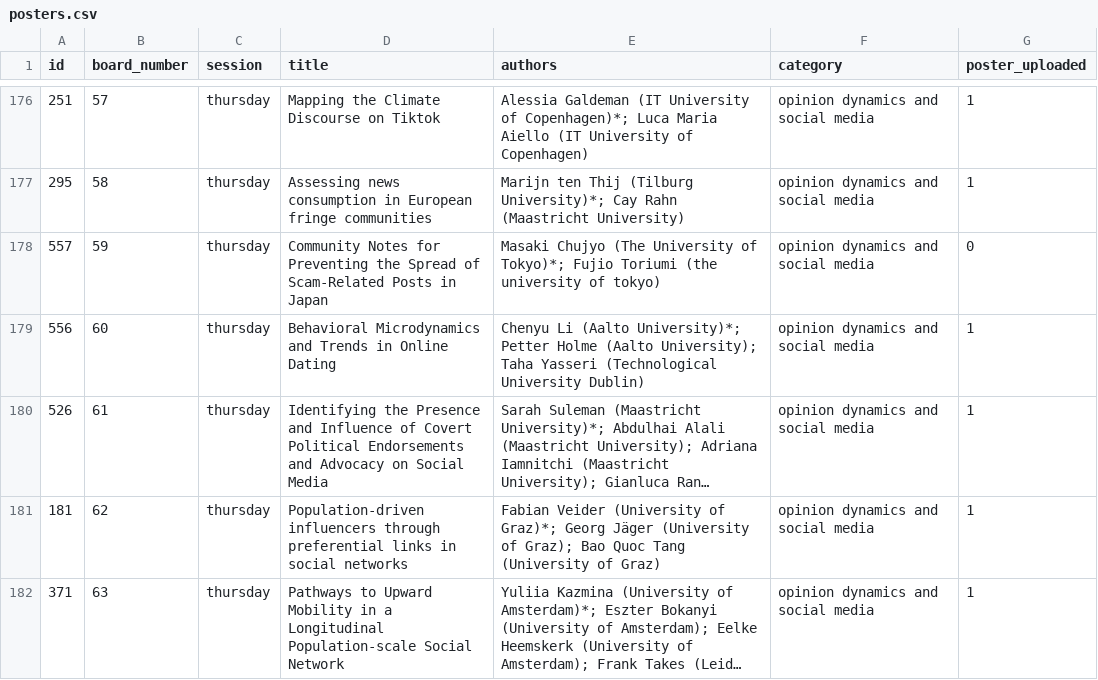
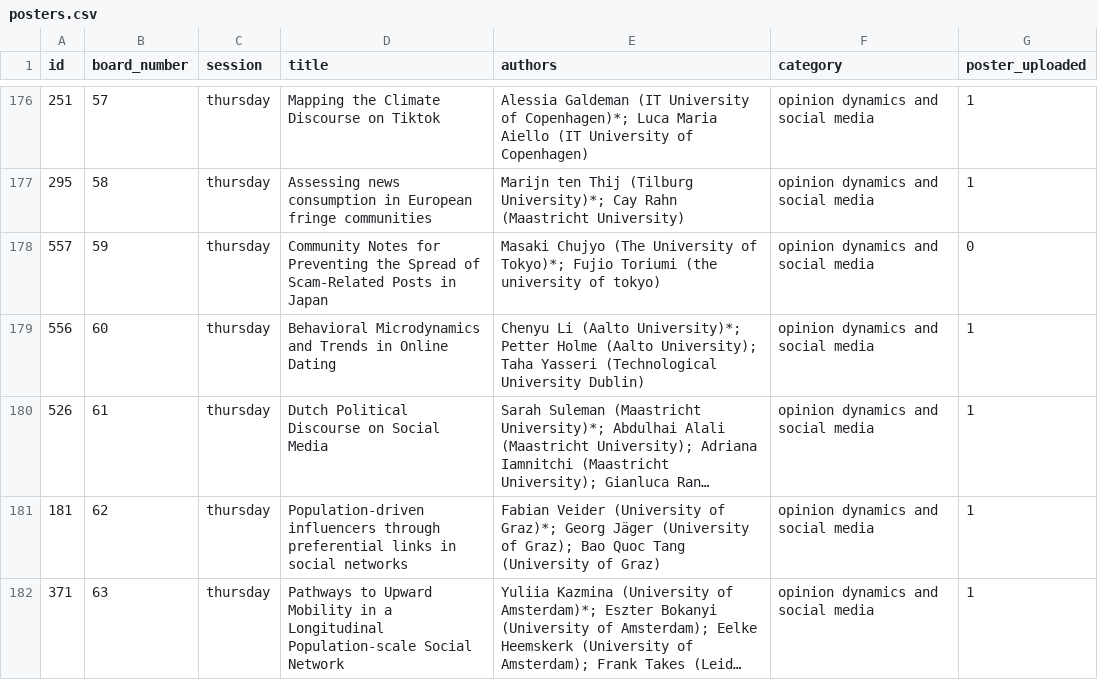
Before and after one commit to NetSci2025/netsci2025.github.io, a CSV file: _data/posters.csv, drawn as a sheet; only a part is shown, gaps mark what is left out; long unchanged cells end in …; the diff names each change by its address in the sheet, - before the commit and + after, or states it on an @@ line.

Commit message:
Update posters.csv

```diff
--- a/_data/posters.csv
+++ b/_data/posters.csv
-D180 (title): Identifying the Presence and Influence of Covert Political Endorsements and Advocacy on Social…
+D180 (title): Dutch Political Discourse on Social…
```
